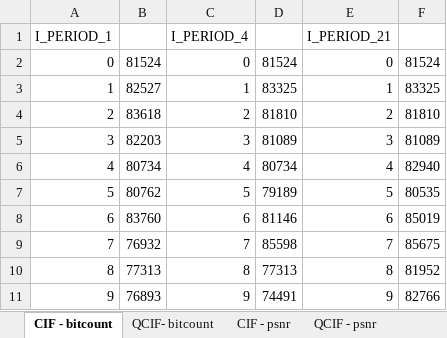
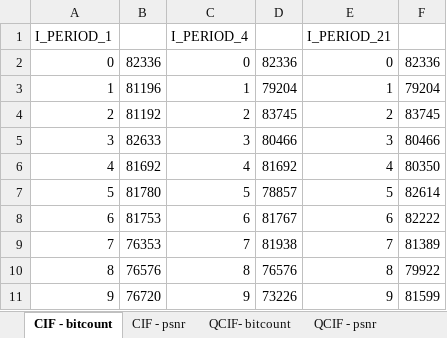
Before and after one commit to daves-devel/ECE1718H, an Excel workbook: goldendata/Assigment3_E1/BitcountAndPSNRGraphs.xlsx, sheet CIF - bitcount, drawn as a sheet; only a part is shown; values as stored, in another font and other column widths than the file's, no borders; charts and pictures not drawn; the diff covers the shown part only; the diff names each change by its address in the sheet, - before the commit and + after, or states it on an @@ line.

```diff
--- a/goldendata/Assigment3_E1/BitcountAndPSNRGraphs.xlsx (sheet CIF - bitcount)
+++ b/goldendata/Assigment3_E1/BitcountAndPSNRGraphs.xlsx (sheet CIF - bitcount)
@@ sheet tab order changed: CIF - bitcount | CIF - psnr | QCIF- bitcount | QCIF - psnr @@
-B2: 81524
+B2: 82336
-D2: 81524
+D2: 82336
-F2: 81524
+F2: 82336
-B3: 82527
+B3: 81196
-D3: 83325
+D3: 79204
-F3: 83325
+F3: 79204
-B4: 83618
+B4: 81192
-D4: 81810
+D4: 83745
-F4: 81810
+F4: 83745
-B5: 82203
+B5: 82633
-D5: 81089
+D5: 80466
-F5: 81089
+F5: 80466
-B6: 80734
+B6: 81692
-D6: 80734
+D6: 81692
-F6: 82940
+F6: 80350
-B7: 80762
+B7: 81780
-D7: 79189
+D7: 78857
-F7: 80535
+F7: 82614
-B8: 83760
+B8: 81753
-D8: 81146
+D8: 81767
-F8: 85019
+F8: 82222
-B9: 76932
+B9: 76353
-D9: 85598
+D9: 81938
-F9: 85675
+F9: 81389
-B10: 77313
+B10: 76576
-D10: 77313
+D10: 76576
-F10: 81952
+F10: 79922
-B11: 76893
+B11: 76720
-D11: 74491
+D11: 73226
-F11: 82766
+F11: 81599
```
Also changed, not shown: 33 edited cells elsewhere in this sheet, sheet Constant qp BitCount, sheet QCIF- bitcount, sheet CIF - psnr, sheet QCIF - psnr, sheet Constant qp PSNR, other sheet tabs, charts or pictures, 14 other files.
